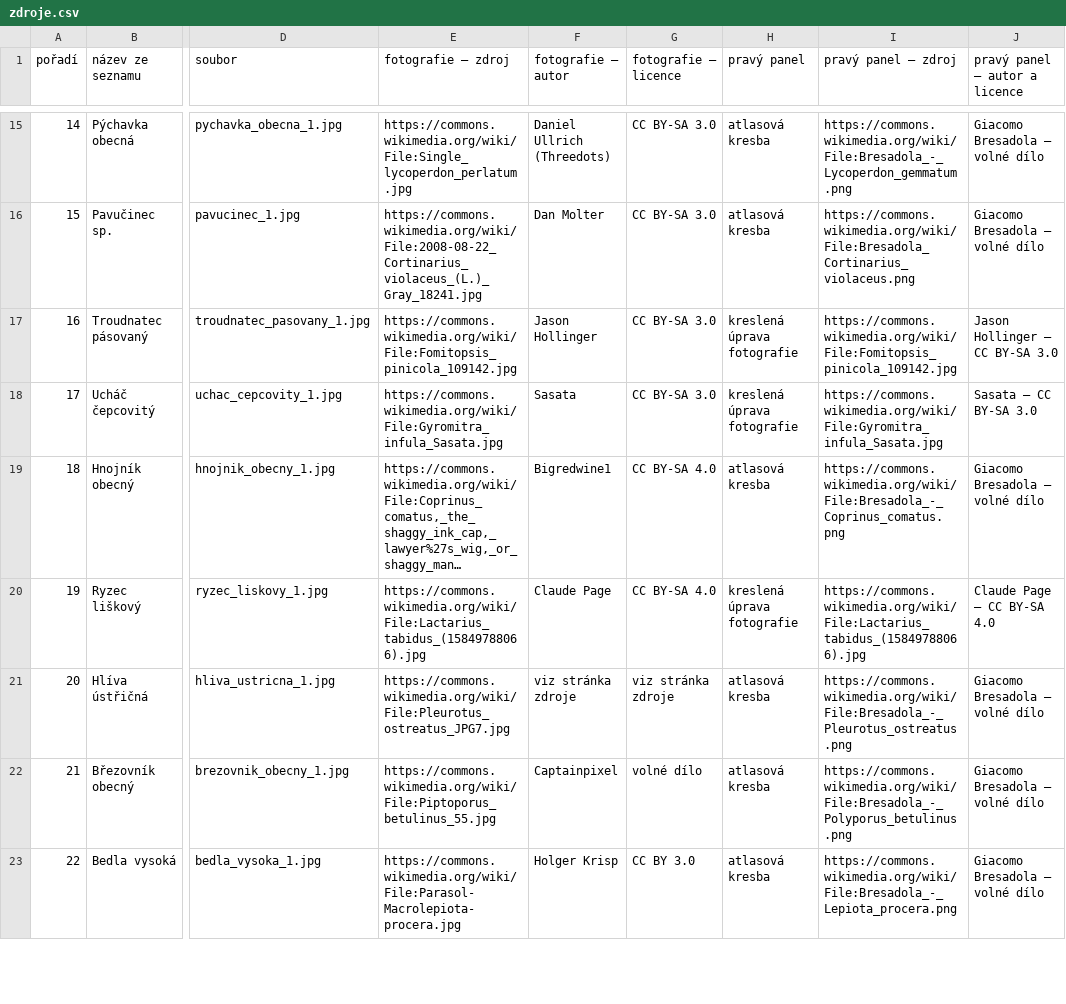
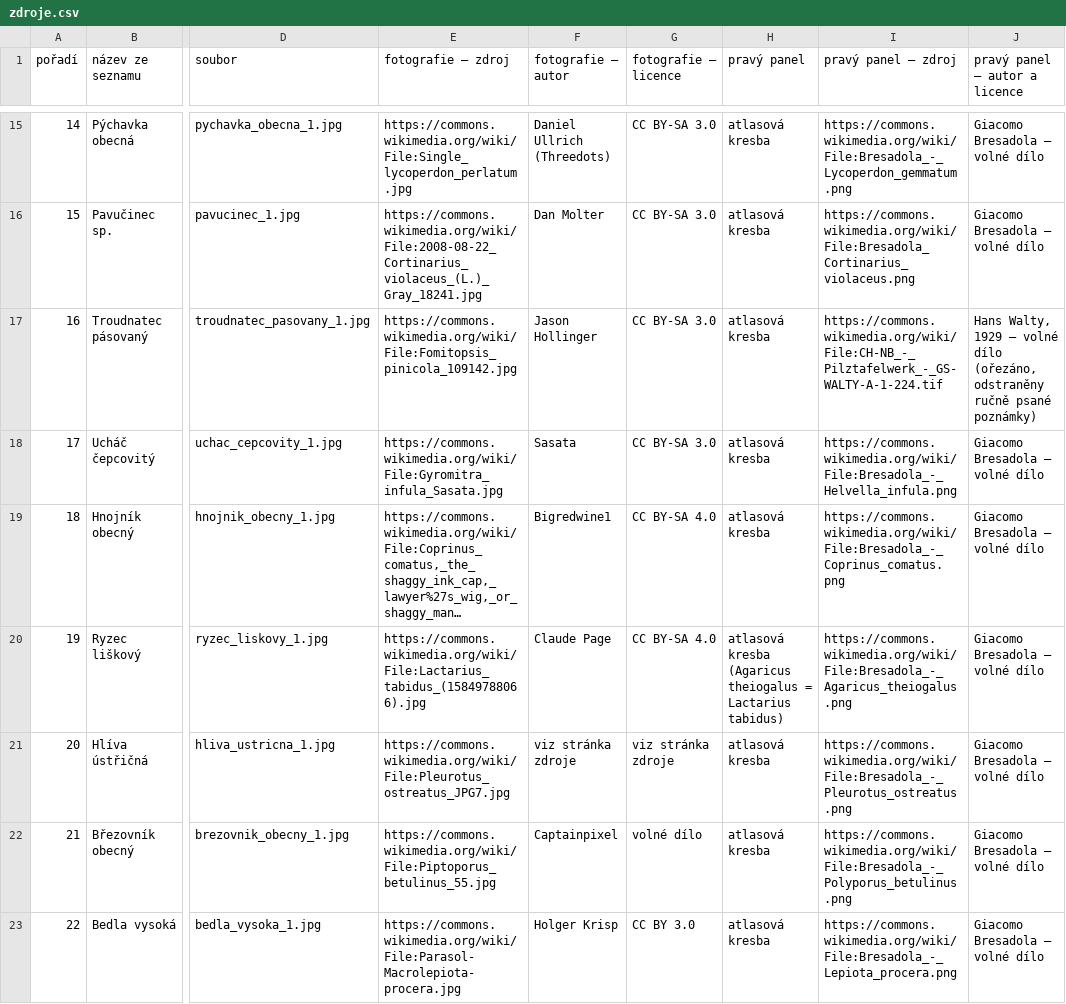
Before and after one commit to petrbittner-42/poznavacka, a CSV file: public/sets/houby/zdroje.csv, drawn as a sheet; only a part is shown, gaps mark what is left out; long unchanged cells end in …; the diff covers the shown part only; the diff names each change by its address in the sheet, - before the commit and + after, or states it on an @@ line.

```diff
--- a/public/sets/houby/zdroje.csv
+++ b/public/sets/houby/zdroje.csv
-H17:H18 (pravý panel): kreslená úprava fotografie
+H17:H18 (pravý panel): atlasová kresba
-I17 (pravý panel – zdroj): https://commons.wikimedia.org/wiki/File:Fomitopsis_pinicola_109142.jpg
+I17 (pravý panel – zdroj): https://commons.wikimedia.org/wiki/File:CH-NB_-_Pilztafelwerk_-_GS-WALTY-A-1-224.tif
-J17 (pravý panel – autor a licence): Jason Hollinger — CC BY-SA 3.0
+J17 (pravý panel – autor a licence): Hans Walty, 1929 — volné dílo (ořezáno, odstraněny ručně psané poznámky)
-I18 (pravý panel – zdroj): https://commons.wikimedia.org/wiki/File:Gyromitra_infula_Sasata.jpg
+I18 (pravý panel – zdroj): https://commons.wikimedia.org/wiki/File:Bresadola_-_Helvella_infula.png
-J18 (pravý panel – autor a licence): Sasata — CC BY-SA 3.0
+J18 (pravý panel – autor a licence): Giacomo Bresadola — volné dílo
-H20 (pravý panel): kreslená úprava fotografie
+H20 (pravý panel): atlasová kresba (Agaricus theiogalus = Lactarius tabidus)
-I20 (pravý panel – zdroj): https://commons.wikimedia.org/wiki/File:Lactarius_tabidus_(15849788066).jpg
+I20 (pravý panel – zdroj): https://commons.wikimedia.org/wiki/File:Bresadola_-_Agaricus_theiogalus.png
-J20 (pravý panel – autor a licence): Claude Page — CC BY-SA 4.0
+J20 (pravý panel – autor a licence): Giacomo Bresadola — volné dílo
```
Also changed, not shown: 19 edited cells elsewhere in this file, 8 other files.
